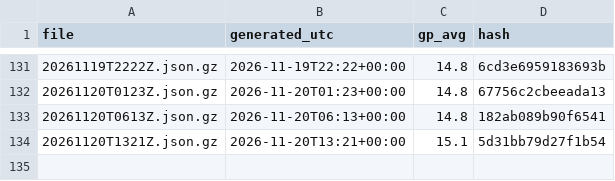
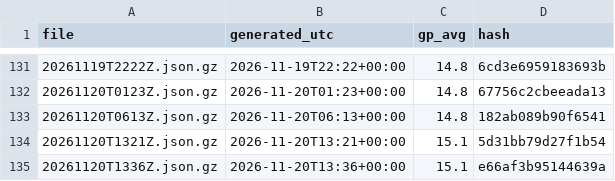
Before and after one commit to niksmdmarketing/NFLFutures, a CSV file: nba/2027/index.csv, drawn as a sheet; only a part is shown, gaps mark what is left out; the diff names each change by its address in the sheet, - before the commit and + after, or states it on an @@ line.

```diff
--- a/nba/2027/index.csv
+++ b/nba/2027/index.csv
+row 135: 20261120T1336Z.json.gz | 2026-11-20T13:36+00:00 | 15.1 | e66af3b95144639a
```
Also changed, not shown: nhl/2026/index.csv, 2 other files.
